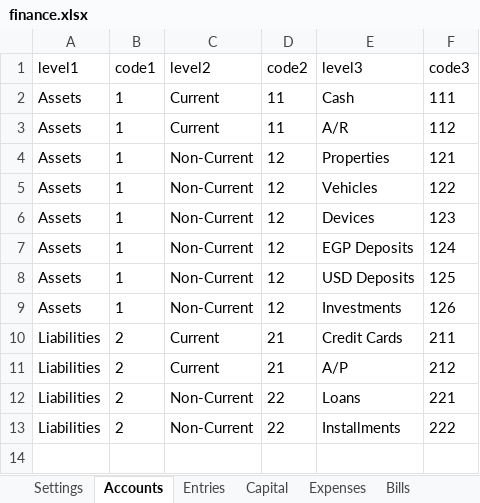
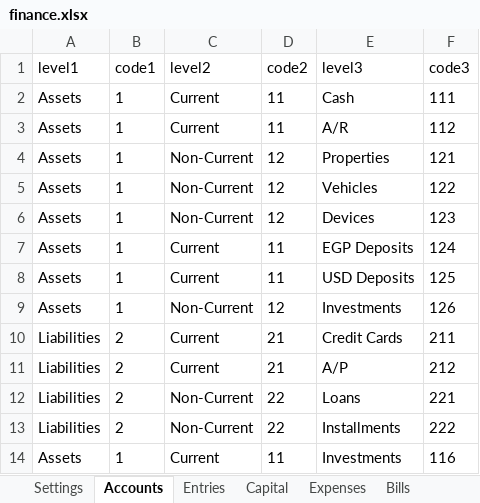
Before and after one commit to ahmedm838/personal-finance, an Excel workbook: docs/finance.xlsx, sheet Accounts, drawn as a sheet; values as stored, in another font and other column widths than the file's, no borders; the diff names each change by its address in the sheet, - before the commit and + after, or states it on an @@ line.

Commit message:
Update figures from the web app

```diff
--- a/docs/finance.xlsx (sheet Accounts)
+++ b/docs/finance.xlsx (sheet Accounts)
-C7:C8 (level2): Non-Current
+C7:C8 (level2): Current
-D7:D8 (code2): 12
+D7:D8 (code2): 11
+row 14: Assets | 1 | Current | 11 | Investments | 116
```
